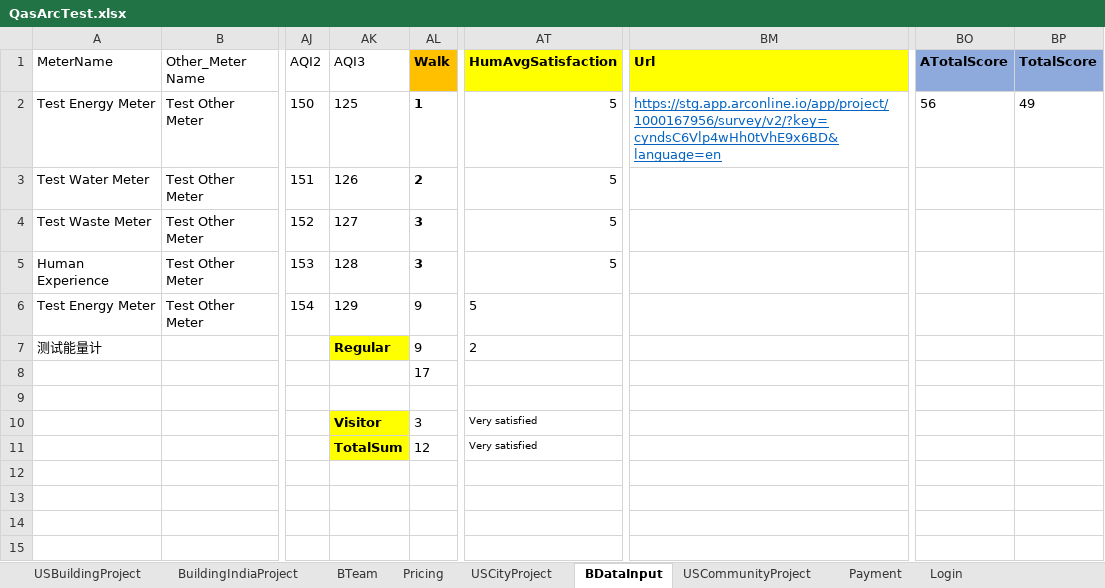
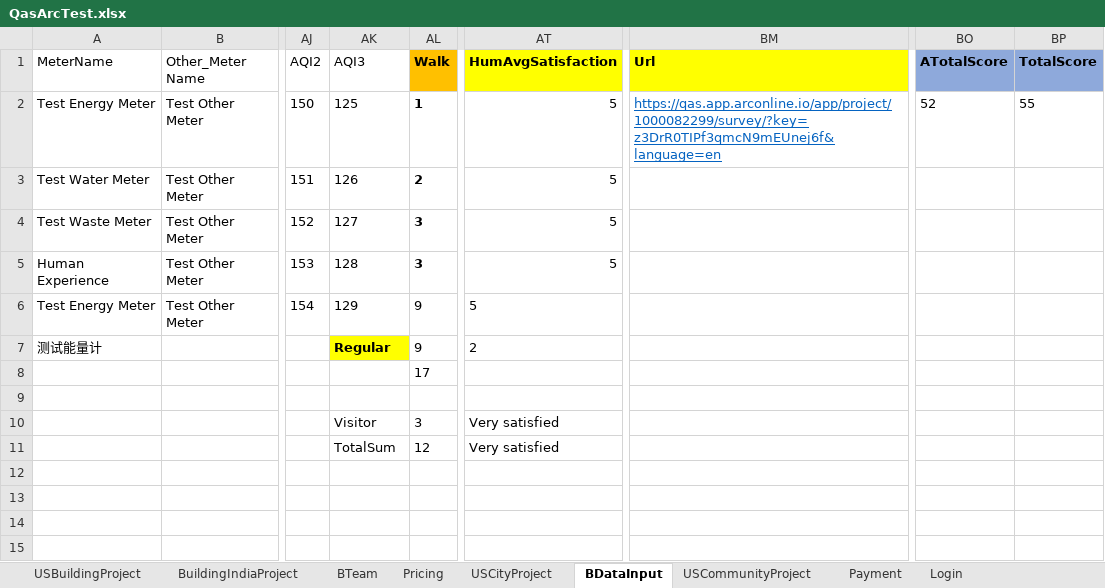
Before and after one commit to saurav1501/AutomationArc, an Excel workbook: AutomationArc/ARCDataTemplete/QasArcTest.xlsx, sheet BDataInput, drawn as a sheet; only a part is shown, gaps mark what is left out; values as stored, in another font and other column widths than the file's, no borders; the diff names each change by its address in the sheet, - before the commit and + after, or states it on an @@ line.

```diff
--- a/AutomationArc/ARCDataTemplete/QasArcTest.xlsx (sheet BDataInput)
+++ b/AutomationArc/ARCDataTemplete/QasArcTest.xlsx (sheet BDataInput)
-BM2 (Url): https://stg.app.arconline.io/app/project/1000167956/survey/v2/?key=cyndsC6Vlp4wHh0tVhE9x6BD&language=en
+BM2 (Url): https://qas.app.arconline.io/app/project/1000082299/survey/?key=z3DrR0TIPf3qmcN9mEUnej6f&language=en
-BO2 (ATotalScore): 56
+BO2 (ATotalScore): 52
-BP2 (TotalScore): 49
+BP2 (TotalScore): 55
@@ AK10:AK11 fill: #FFFF00 → none, bold: on → off @@
@@ AT10:AT11 text size: larger @@
```
Also changed, not shown: sheet USBuildingProject, AutomationArc/ARCDataTemplete/ExcelTemplateDataVerificationSheet.xlsx, 30 other files.
